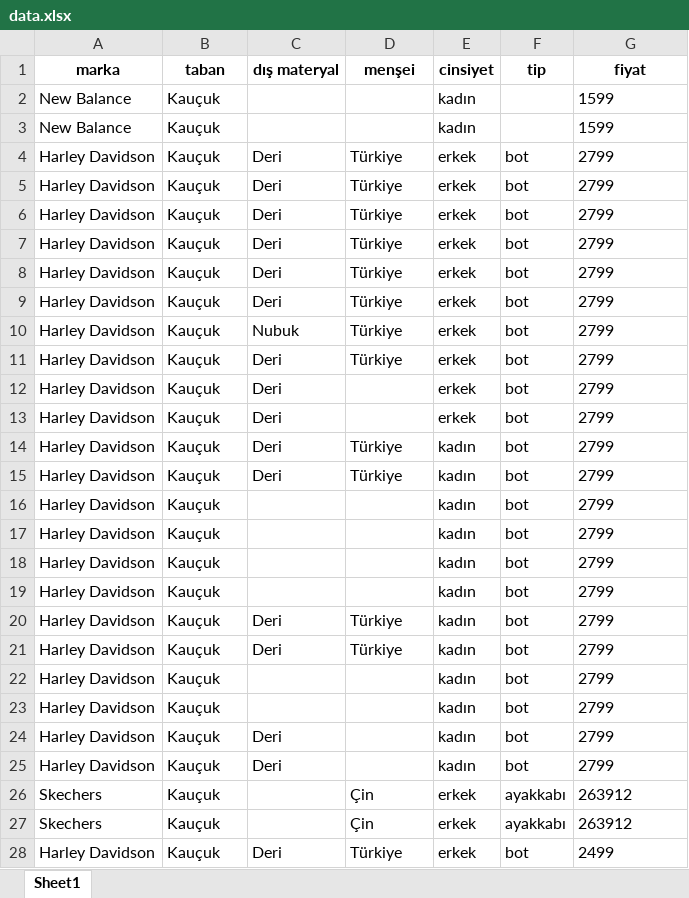
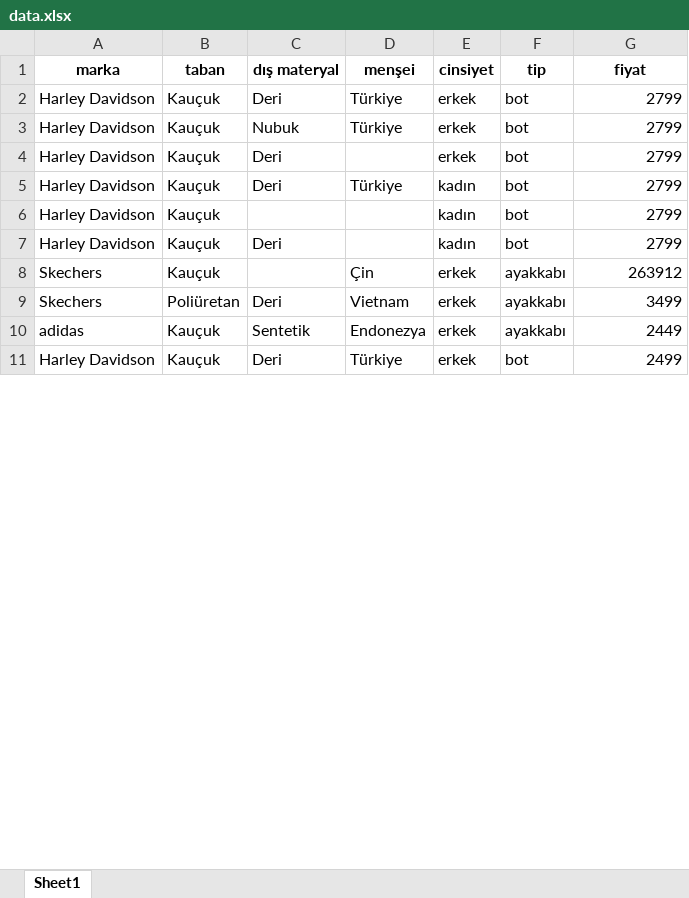
Before and after one commit to SabitCanTurunc/machineLearning, an Excel workbook: data.xlsx, sheet Sheet1, drawn as a sheet; only a part is shown; values as stored, in another font and other column widths than the file's, no borders; removed rows and columns are numbered as before the commit, all else as after; the diff covers the shown part only; the diff names each change by its address in the sheet, - before the commit and + after, or states it on an @@ line.

Commit message:
dataset edited // mL algorithm added

```diff
--- a/data.xlsx (sheet Sheet1)
+++ b/data.xlsx (sheet Sheet1)
@@ row 2 moved to row 13: New Balance @@
-row 3: New Balance | Kauçuk |  |  | kadın |  | 1599
-row 4: Harley Davidson | Kauçuk | Deri | Türkiye | erkek | bot | 2799
-row 5: Harley Davidson | Kauçuk | Deri | Türkiye | erkek | bot | 2799
-row 6: Harley Davidson | Kauçuk | Deri | Türkiye | erkek | bot | 2799
-row 7: Harley Davidson | Kauçuk | Deri | Türkiye | erkek | bot | 2799
-row 8: Harley Davidson | Kauçuk | Deri | Türkiye | erkek | bot | 2799
-G2:G3 alignment: left
+G2:G3 alignment: right
-row 11: Harley Davidson | Kauçuk | Deri | Türkiye | erkek | bot | 2799
-row 12: Harley Davidson | Kauçuk | Deri |  | erkek | bot | 2799
-G4:G5 alignment: left
+G4:G5 alignment: right
-row 15: Harley Davidson | Kauçuk | Deri | Türkiye | kadın | bot | 2799
-row 16: Harley Davidson | Kauçuk |  |  | kadın | bot | 2799
-row 17: Harley Davidson | Kauçuk |  |  | kadın | bot | 2799
-row 18: Harley Davidson | Kauçuk |  |  | kadın | bot | 2799
-row 19: Harley Davidson | Kauçuk |  |  | kadın | bot | 2799
-row 20: Harley Davidson | Kauçuk | Deri | Türkiye | kadın | bot | 2799
-row 21: Harley Davidson | Kauçuk | Deri | Türkiye | kadın | bot | 2799
-row 22: Harley Davidson | Kauçuk |  |  | kadın | bot | 2799
-G6:G7 alignment: left
+G6:G7 alignment: right
-row 25: Harley Davidson | Kauçuk | Deri |  | kadın | bot | 2799
-G8 alignment: left
+G8 alignment: right
-row 27: Skechers | Kauçuk |  | Çin | erkek | ayakkabı | 263912
@@ row 30 moved to row 9: Skechers @@
@@ row 51 moved to row 10: adidas @@
-G11 alignment: left
+G11 alignment: right
```
Also changed, not shown: 3 added rows, 24 removed rows, 1 moved row, 4 edited cells and cell formats elsewhere in this sheet, 8 other files.
